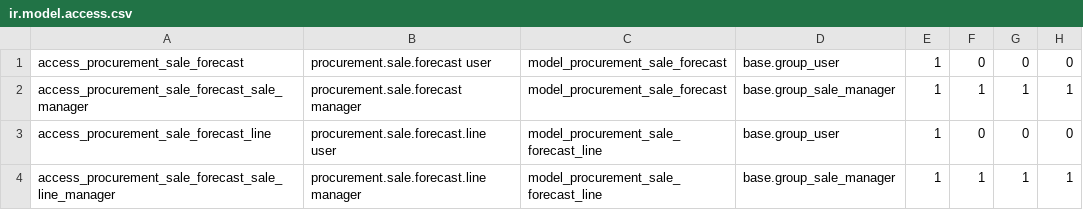
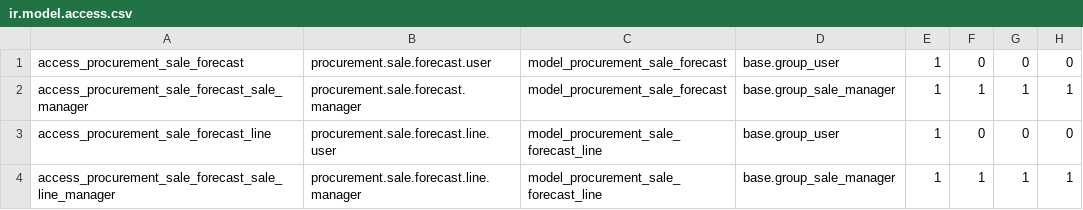
Before and after one commit to odoomrp/odoomrp-wip, a CSV file: procurement_sale_forecast/security/ir.model.access.csv, drawn as a sheet.

```diff
--- a/procurement_sale_forecast/security/ir.model.access.csv
+++ b/procurement_sale_forecast/security/ir.model.access.csv
@@ -1,4 +1,4 @@
-access_procurement_sale_forecast,procurement.sale.forecast user,model_procurement_sale_forecast,base.group_user,1,0,0,0
-access_procurement_sale_forecast_sale_manager,procurement.sale.forecast manager,model_procurement_sale_forecast,base.group_sale_manager,1,1,1,1
-access_procurement_sale_forecast_line,procurement.sale.forecast.line user,model_procurement_sale_forecast_line,base.group_user,1,0,0,0
-access_procurement_sale_forecast_sale_line_manager,procurement.sale.forecast.line manager,model_procurement_sale_forecast_line,base.group_sale_manager,1,1,1,1
+access_procurement_sale_forecast,procurement.sale.forecast.user,model_procurement_sale_forecast,base.group_user,1,0,0,0
+access_procurement_sale_forecast_sale_manager,procurement.sale.forecast.manager,model_procurement_sale_forecast,base.group_sale_manager,1,1,1,1
+access_procurement_sale_forecast_line,procurement.sale.forecast.line.user,model_procurement_sale_forecast_line,base.group_user,1,0,0,0
+access_procurement_sale_forecast_sale_line_manager,procurement.sale.forecast.line.manager,model_procurement_sale_forecast_line,base.group_sale_manager,1,1,1,1
```
Also changed, not shown: 14 other files.
